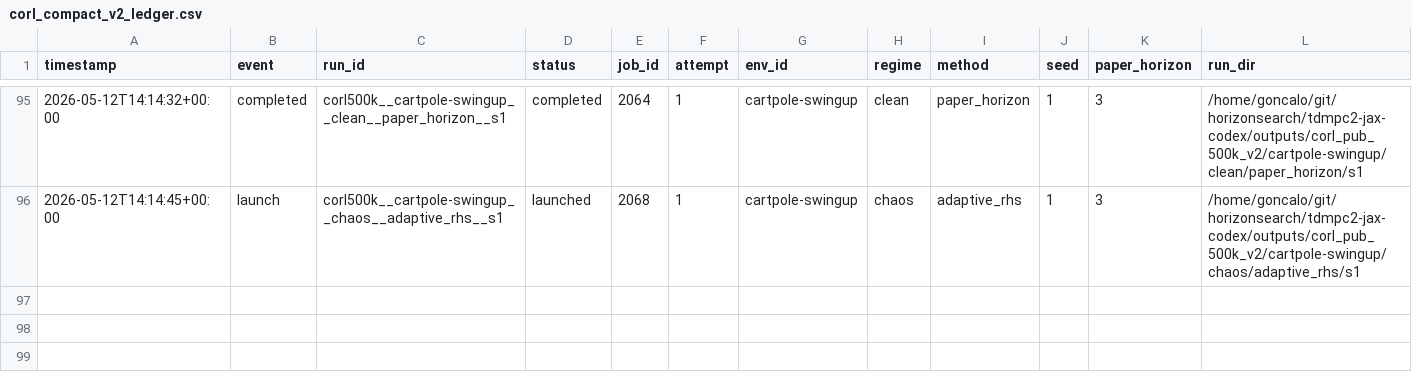
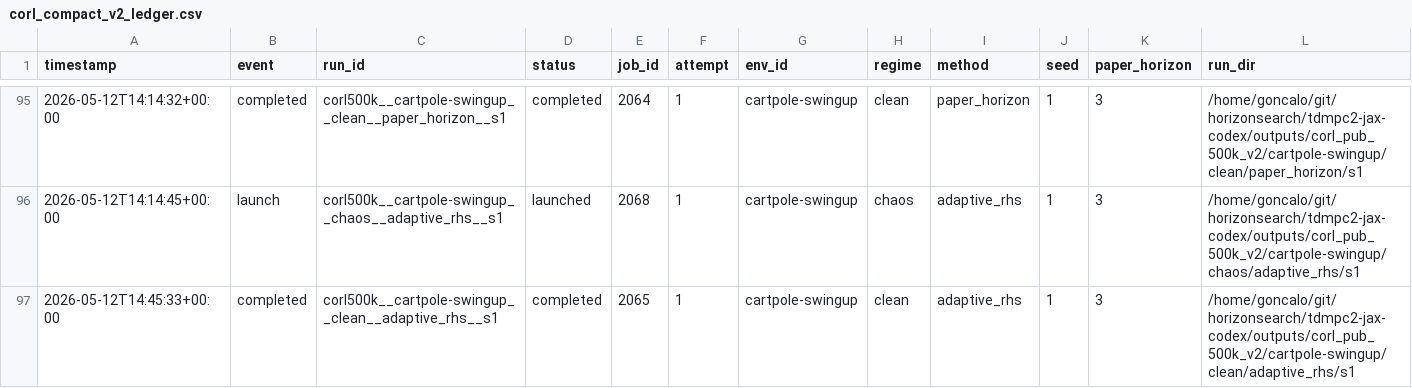
Before and after one commit to gguiomar/tdmpc2-jax, a CSV file: experiments/corl_compact_v2_ledger.csv, drawn as a sheet; only a part is shown, gaps mark what is left out; rows hold the shown columns only; the diff names each change by its address in the sheet, - before the commit and + after, or states it on an @@ line.

Commit message:
Steward update: record terminal job results

```diff
--- a/experiments/corl_compact_v2_ledger.csv
+++ b/experiments/corl_compact_v2_ledger.csv
+row 97: 2026-05-12T14:45:33+00:00 | completed | corl500k__cartpole-swingup__clean__adaptive_rhs__s1 | completed | 2065 | 1 | cartpole-swingup | clean | adaptive_rhs | 1 | 3 | /home/goncalo/git/horizonsearch/tdmpc2-jax-codex/outputs/corl_pub_500k_v2/cartpole-swingup/clean/adaptive_rhs/s1
```
